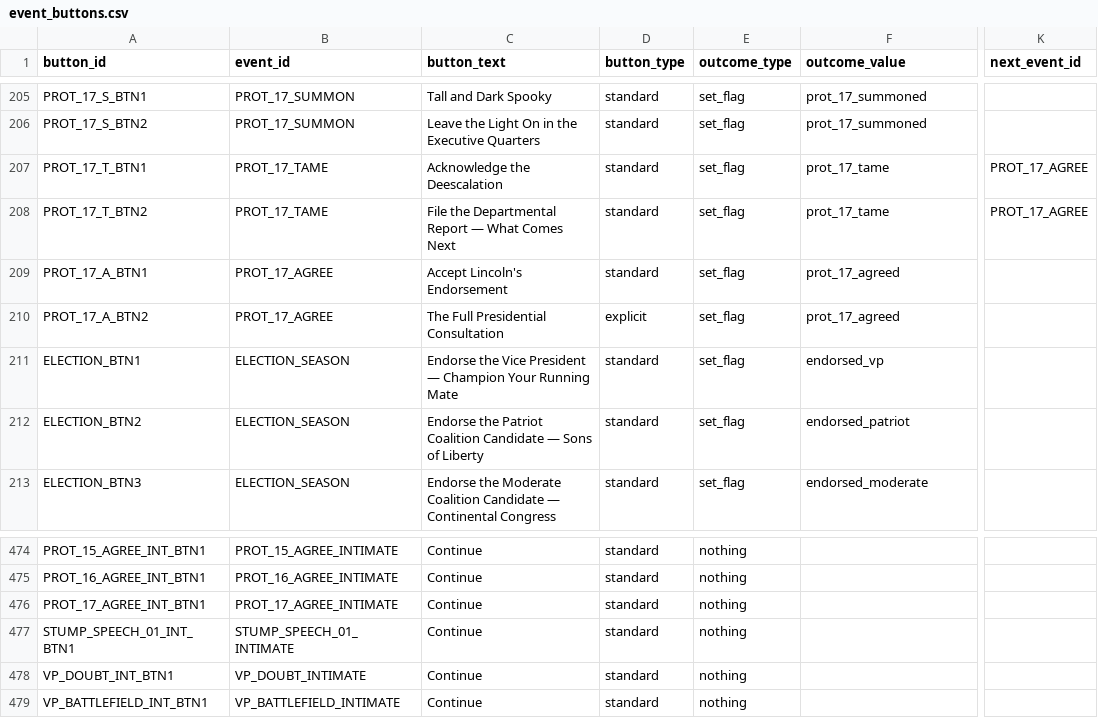
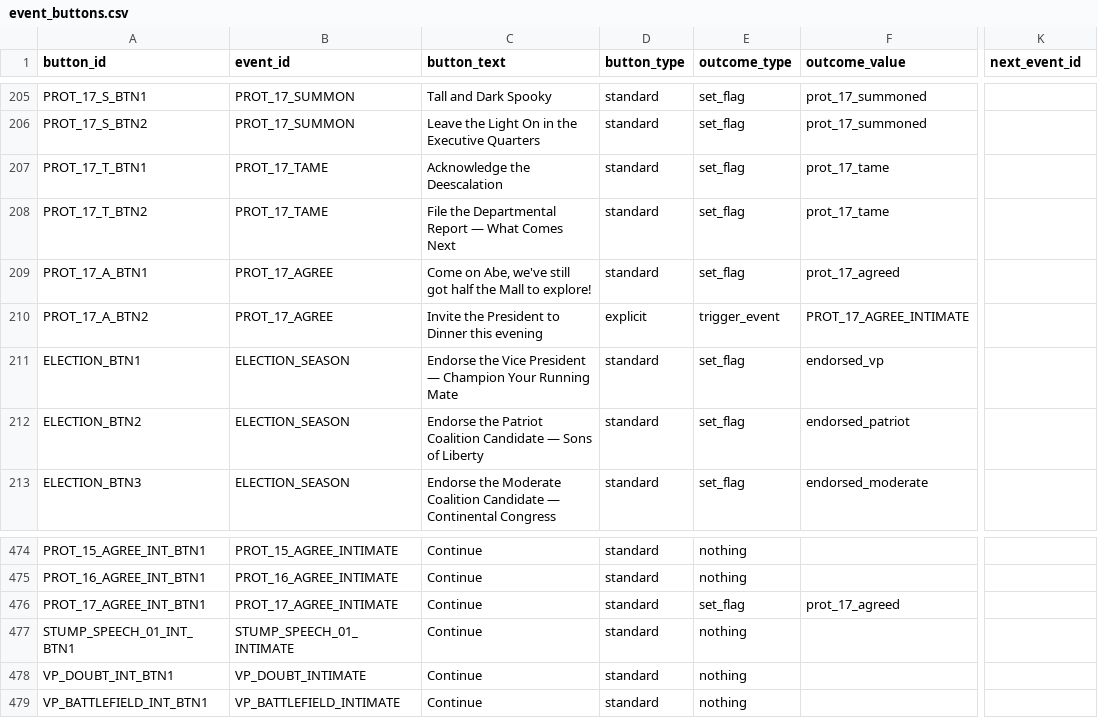
Before and after one commit to etherthegreat/mostupdatedfarsword, a CSV file: data/event_buttons.csv, drawn as a sheet; only a part is shown, gaps mark what is left out; the diff names each change by its address in the sheet, - before the commit and + after, or states it on an @@ line.

```diff
--- a/data/event_buttons.csv
+++ b/data/event_buttons.csv
-K207:K208 (next_event_id): PROT_17_AGREE
+K207:K208 (next_event_id): (empty)
-C209 (button_text): Accept Lincoln's Endorsement
+C209 (button_text): Come on Abe, we've still got half the Mall to explore!
-C210 (button_text): The Full Presidential Consultation
+C210 (button_text): Invite the President to Dinner this evening
-E210 (outcome_type): set_flag
+E210 (outcome_type): trigger_event
-F210 (outcome_value): prot_17_agreed
+F210 (outcome_value): PROT_17_AGREE_INTIMATE
-E476 (outcome_type): nothing
+E476 (outcome_type): set_flag
-F476 (outcome_value): (empty)
+F476 (outcome_value): prot_17_agreed
```
Also changed, not shown: data/events.csv, 2 other files.
